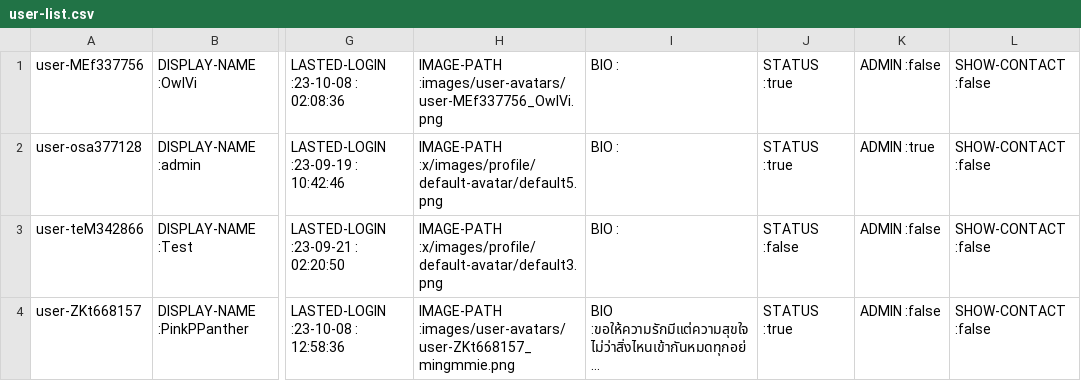
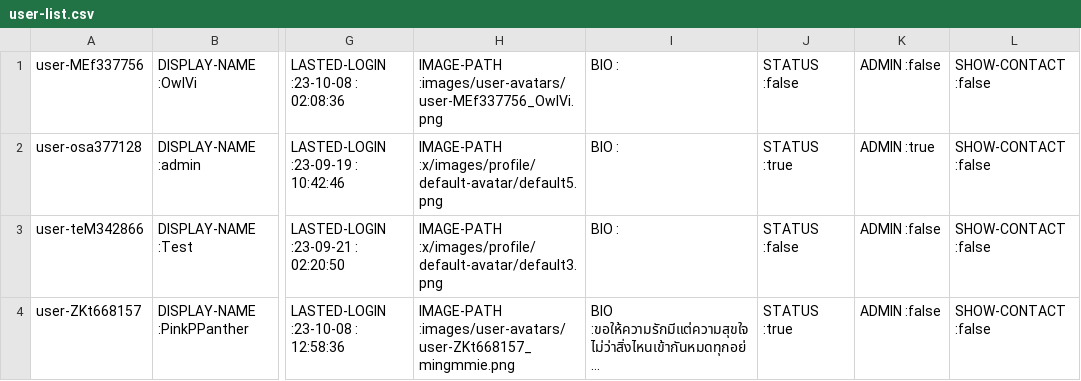
Before and after one commit to Homiez09/plasom-reunion, a CSV file: data/user-list.csv, drawn as a sheet; only a part is shown, gaps mark what is left out; long unchanged cells end in …; the diff names each change by its address in the sheet, - before the commit and + after, or states it on an @@ line.

```diff
--- a/data/user-list.csv
+++ b/data/user-list.csv
-J1: STATUS :true
+J1: STATUS :false
```
Also changed, not shown: 1 other file.
